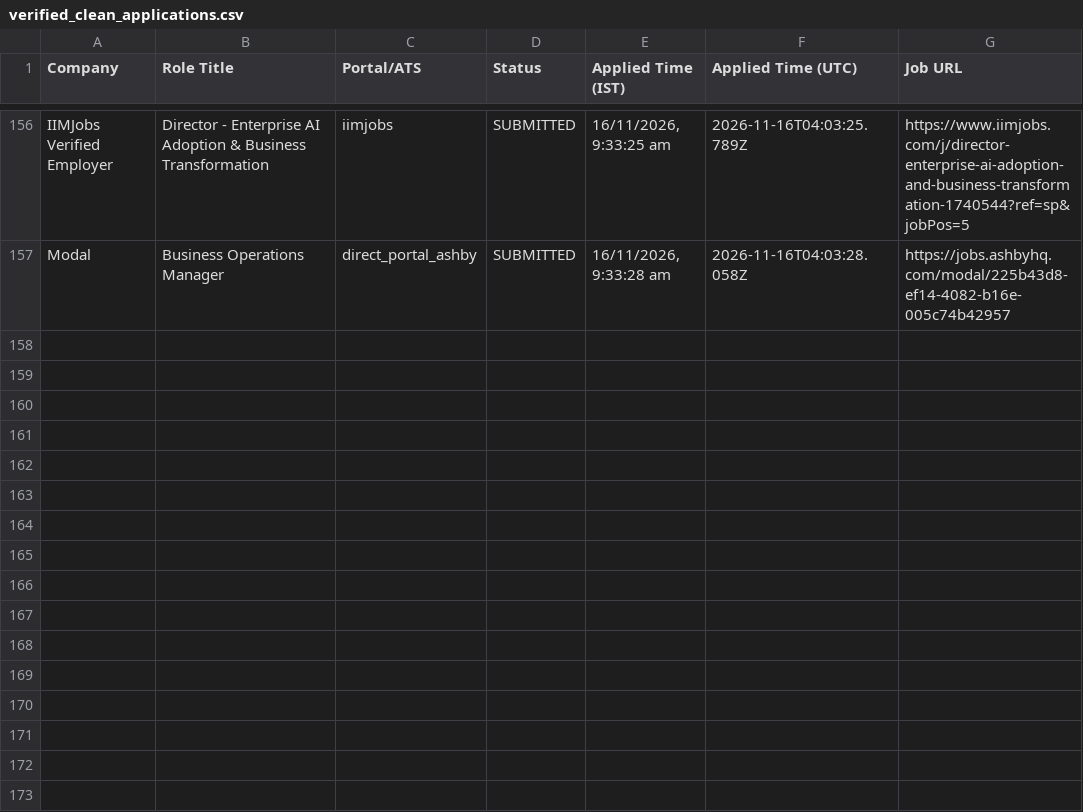
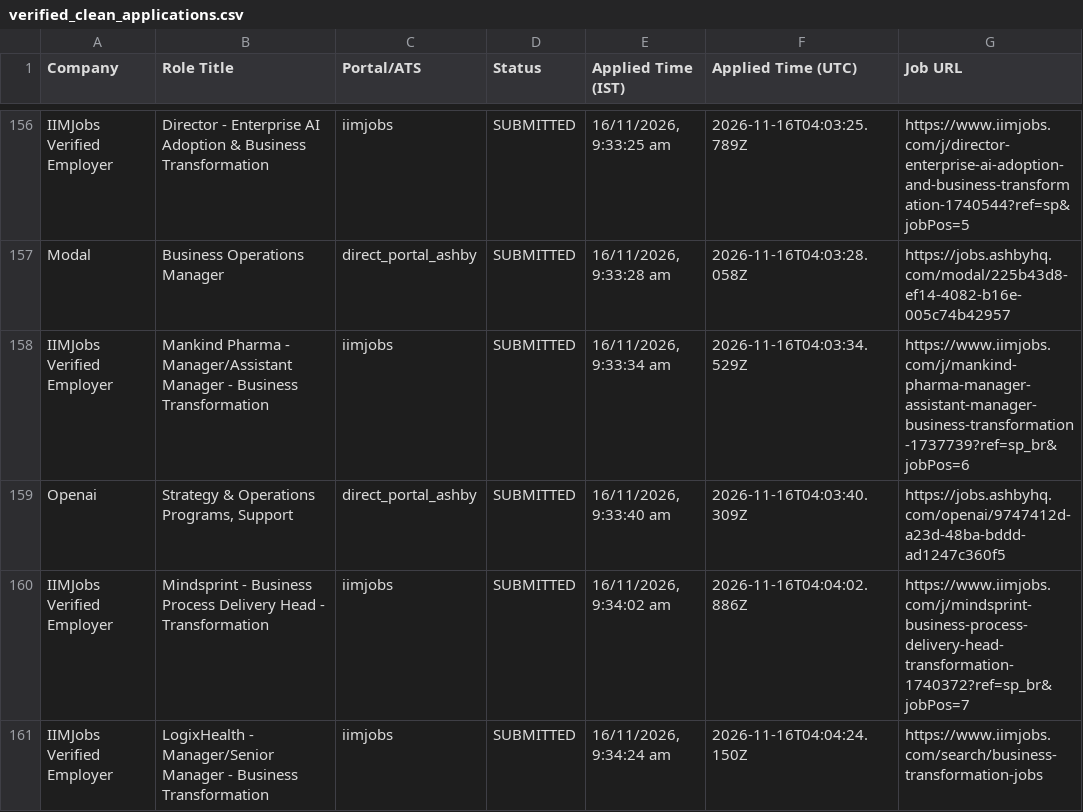
Before and after one commit to sandeepramaswamykashyap-coder/job-search-agent, a CSV file: verified_clean_applications.csv, drawn as a sheet; only a part is shown, gaps mark what is left out; the diff names each change by its address in the sheet, - before the commit and + after, or states it on an @@ line.

```diff
--- a/verified_clean_applications.csv
+++ b/verified_clean_applications.csv
+row 158: IIMJobs Verified Employer | Mankind Pharma - Manager/Assistant Manager - Business Transformation | iimjobs | SUBMITTED | 16/11/2026, 9:33:34 am | 2026-11-16T04:03:34.529Z | https://www.iimjobs.com/j/mankind-pharma-manager-assistant-manager-business-transformation-1737739?ref=sp_br&jobPos=6
+row 159: Openai | Strategy & Operations Programs, Support | direct_portal_ashby | SUBMITTED | 16/11/2026, 9:33:40 am | 2026-11-16T04:03:40.309Z | https://jobs.ashbyhq.com/openai/9747412d-a23d-48ba-bddd-ad1247c360f5
+row 160: IIMJobs Verified Employer | Mindsprint - Business Process Delivery Head - Transformation | iimjobs | SUBMITTED | 16/11/2026, 9:34:02 am | 2026-11-16T04:04:02.886Z | https://www.iimjobs.com/j/mindsprint-business-process-delivery-head-transformation-1740372?ref=sp_br&jobPos=7
+row 161: IIMJobs Verified Employer | LogixHealth - Manager/Senior Manager - Business Transformation | iimjobs | SUBMITTED | 16/11/2026, 9:34:24 am | 2026-11-16T04:04:24.150Z | https://www.iimjobs.com/search/business-transformation-jobs
```
Also changed, not shown: consolidated_applications_master.csv, 3 other files.
